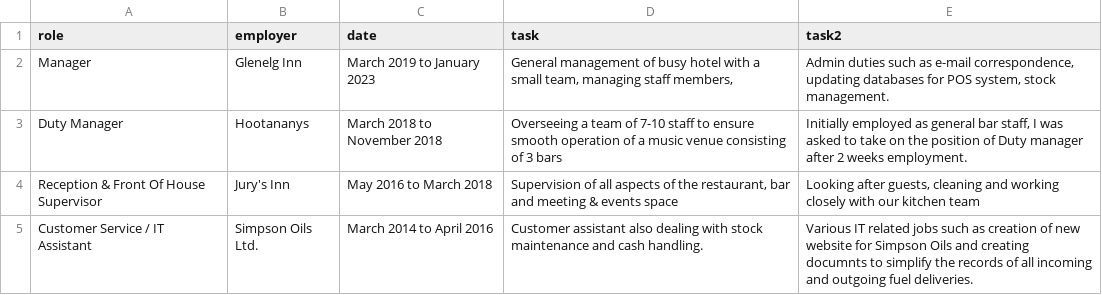
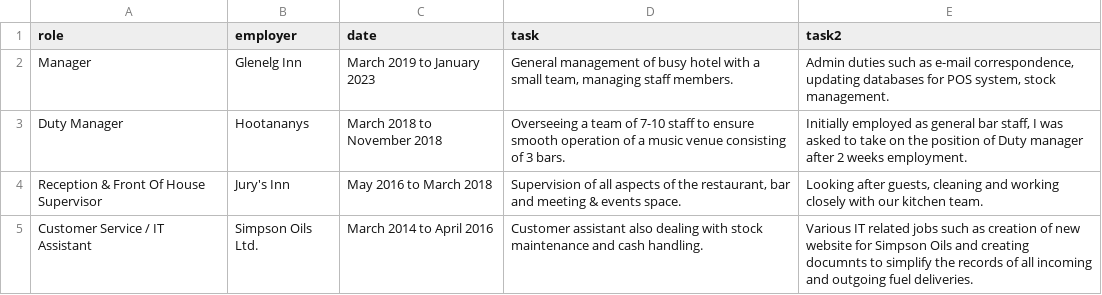
Before and after one commit to cakesmack/resume, a CSV file: assets/Book1.csv, drawn as a sheet.

```diff
--- a/assets/Book1.csv
+++ b/assets/Book1.csv
@@ -1,5 +1,5 @@
 role,employer,date,task,task2
-Manager,Glenelg Inn,March 2019 to January 2023,"General management of busy hotel with a small team, managing staff members,","Admin duties such as e-mail correspondence, updating databases for POS system, stock management."
-Duty Manager,Hootananys,March 2018 to November 2018,Overseeing a team of 7-10 staff to ensure smooth operation of a music venue consisting of 3 bars ,"Initially employed as general bar staff, I was asked to take on the position of Duty manager after 2 weeks employment."
-Reception & Front Of House Supervisor,Jury's Inn,May 2016 to March 2018,"Supervision of all aspects of the restaurant, bar and meeting & events space","Looking after guests, cleaning and working closely with our kitchen team"
+Manager,Glenelg Inn,March 2019 to January 2023,"General management of busy hotel with a small team, managing staff members.","Admin duties such as e-mail correspondence, updating databases for POS system, stock management."
+Duty Manager,Hootananys,March 2018 to November 2018,Overseeing a team of 7-10 staff to ensure smooth operation of a music venue consisting of 3 bars. ,"Initially employed as general bar staff, I was asked to take on the position of Duty manager after 2 weeks employment."
+Reception & Front Of House Supervisor,Jury's Inn,May 2016 to March 2018,"Supervision of all aspects of the restaurant, bar and meeting & events space.","Looking after guests, cleaning and working closely with our kitchen team."
 Customer Service / IT Assistant,Simpson Oils Ltd.,March 2014 to April 2016,Customer assistant also dealing with stock maintenance and cash handling.,Various IT related jobs such as creation of new website for Simpson Oils and creating documnts to simplify the records of all incoming and outgoing fuel deliveries.
```
Also changed, not shown: 6 other files.
